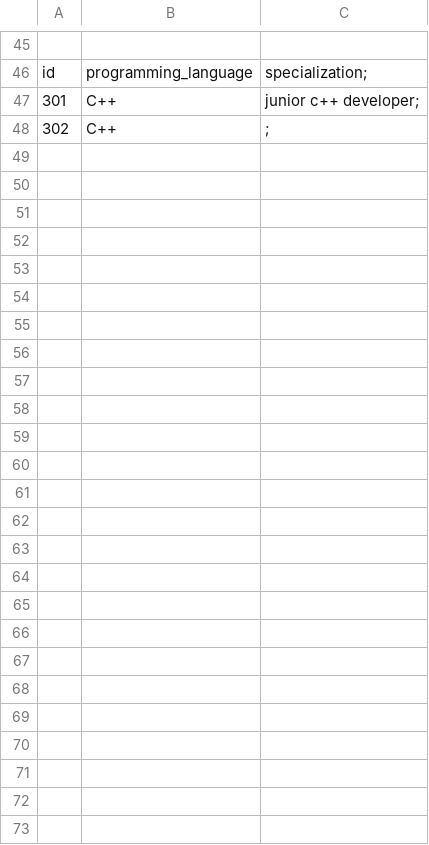
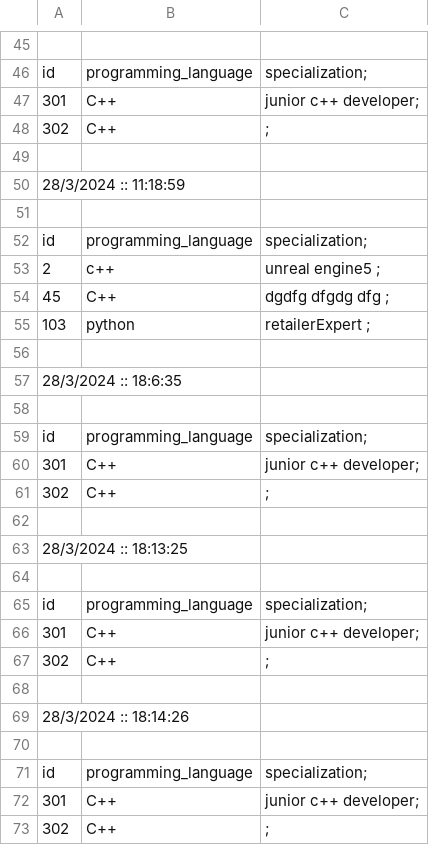
Before and after one commit to DarshanChandegara/EmployeeDatabase, a CSV file: EmployeeDatabase/BackUp/Engineer.csv, drawn as a sheet; only a part is shown, gaps mark what is left out; the diff names each change by its address in the sheet, - before the commit and + after, or states it on an @@ line.

```diff
--- a/EmployeeDatabase/BackUp/Engineer.csv
+++ b/EmployeeDatabase/BackUp/Engineer.csv
+row 49: (empty)
+row 50: 28/3/2024 :: 11:18:59
+row 51: (empty)
+row 52: id | programming_language | specialization;
+row 53: 2 | c++ | unreal engine5 ;
+row 54: 45 | C++ | dgdfg dfgdg dfg ;
+row 55: 103 | python | retailerExpert ;
+row 56: (empty)
+row 57: 28/3/2024 :: 18:6:35
+row 58: (empty)
+row 59: id | programming_language | specialization;
+row 60: 301 | C++ | junior c++ developer;
+row 61: 302 | C++ | ;
+row 62: (empty)
+row 63: 28/3/2024 :: 18:13:25
+row 64: (empty)
+row 65: id | programming_language | specialization;
+row 66: 301 | C++ | junior c++ developer;
+row 67: 302 | C++ | ;
+row 68: (empty)
+row 69: 28/3/2024 :: 18:14:26
+row 70: (empty)
+row 71: id | programming_language | specialization;
+row 72: 301 | C++ | junior c++ developer;
+row 73: 302 | C++ | ;
```
Also changed, not shown: EmployeeDatabase/BackUp/Department.csv, EmployeeDatabase/BackUp/Employee.csv, 23 other files.
